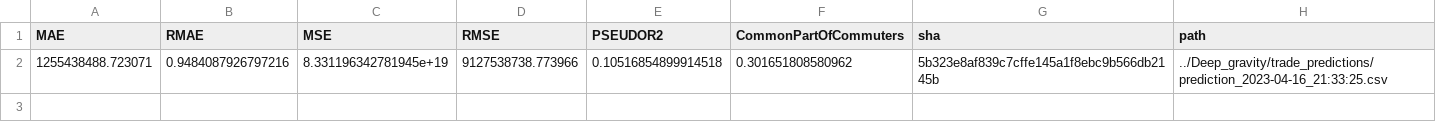
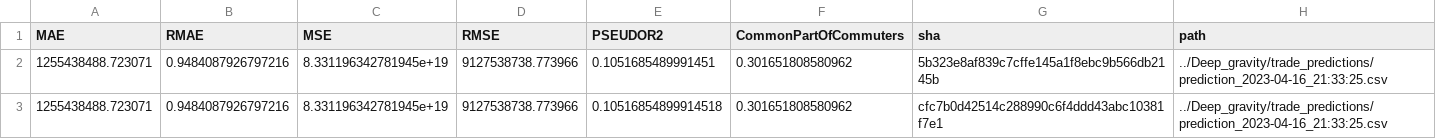
Before and after one commit to ceumicrodata/gravity-vs-ml, a CSV file: evaluations.csv, drawn as a sheet.

Commit message:
feat: add automated model evaluations

```diff
--- a/evaluations.csv
+++ b/evaluations.csv
@@ -1,2 +1,3 @@
 MAE,RMAE,MSE,RMSE,PSEUDOR2,CommonPartOfCommuters,sha,path
-1255438488.723071,0.9484087926797216,8.331196342781945e+19,9127538738.773966,0.10516854899914518,0.301651808580962,5b323e8af839c7cffe145a1f8ebc9b566db2145b,../Deep_gravity/trade_predictions/prediction_2023-04-16_21:33:25.csv
+1255438488.723071,0.9484087926797216,8.331196342781945e+19,9127538738.773966,0.1051685489991451,0.301651808580962,5b323e8af839c7cffe145a1f8ebc9b566db2145b,../Deep_gravity/trade_predictions/prediction_2023-04-16_21:33:25.csv
+1255438488.723071,0.9484087926797216,8.331196342781945e+19,9127538738.773966,0.10516854899914518,0.301651808580962,cfc7b0d42514c288990c6f4ddd43abc10381f7e1,../Deep_gravity/trade_predictions/prediction_2023-04-16_21:33:25.csv
```
